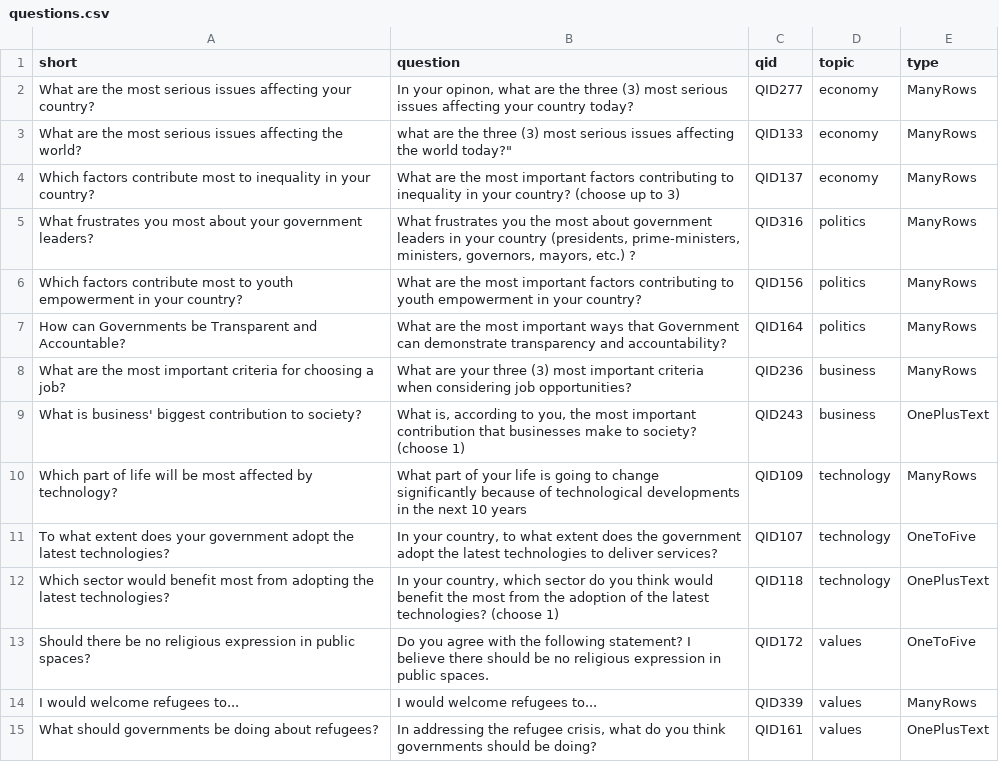
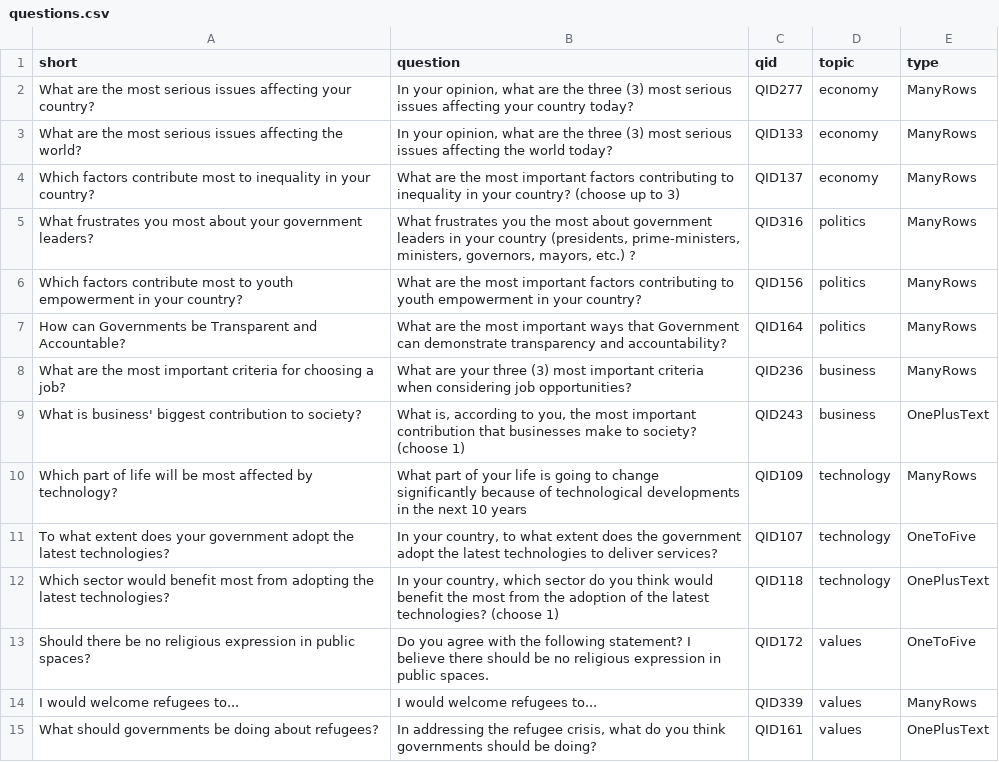
Before and after one commit to adamjanes/global-shapers-d3, a CSV file: data/questions.csv, drawn as a sheet.

```diff
--- a/data/questions.csv
+++ b/data/questions.csv
@@ -1,4 +1,4 @@
 short,question,qid,topic,type
-What are the most serious issues affecting your country?,"In your opinon, what are the three (3) most serious issues affecting your country today?",QID277,economy,ManyRows
-What are the most serious issues affecting the world?, what are the three (3) most serious issues affecting the world today?",QID133,economy,ManyRows
+What are the most serious issues affecting your country?,"In your opinion, what are the three (3) most serious issues affecting your country today?",QID277,economy,ManyRows
+What are the most serious issues affecting the world?,"In your opinion, what are the three (3) most serious issues affecting the world today?",QID133,economy,ManyRows
 Which factors contribute most to inequality in your country?,What are the most important factors contributing to inequality in your country? (choose up to 3),QID137,economy,ManyRows
```
Also changed, not shown: data/countries.csv, 31 other files.
